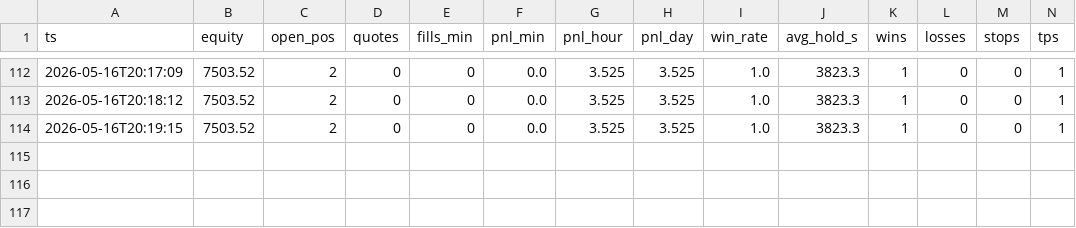
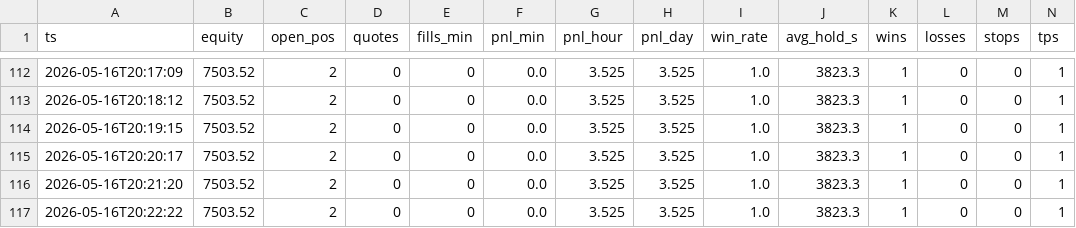
Before and after one commit to Jbdelrio/hyperliquidstrats, a CSV file: metrics_v9/metrics_v9.csv, drawn as a sheet; only a part is shown, gaps mark what is left out; rows hold the shown columns only; the diff names each change by its address in the sheet, - before the commit and + after, or states it on an @@ line.

Commit message:
Mise à jour complète de TOUS les fichiers grosse MAJcheck trading mode

```diff
--- a/metrics_v9/metrics_v9.csv
+++ b/metrics_v9/metrics_v9.csv
+row 115: 2026-05-16T20:20:17 | 7503.52 | 2 | 0 | 0 | 0.0 | 3.525 | 3.525 | 1.0 | 3823.3 | 1 | 0 | 0 | 1
+row 116: 2026-05-16T20:21:20 | 7503.52 | 2 | 0 | 0 | 0.0 | 3.525 | 3.525 | 1.0 | 3823.3 | 1 | 0 | 0 | 1
+row 117: 2026-05-16T20:22:22 | 7503.52 | 2 | 0 | 0 | 0.0 | 3.525 | 3.525 | 1.0 | 3823.3 | 1 | 0 | 0 | 1
```
